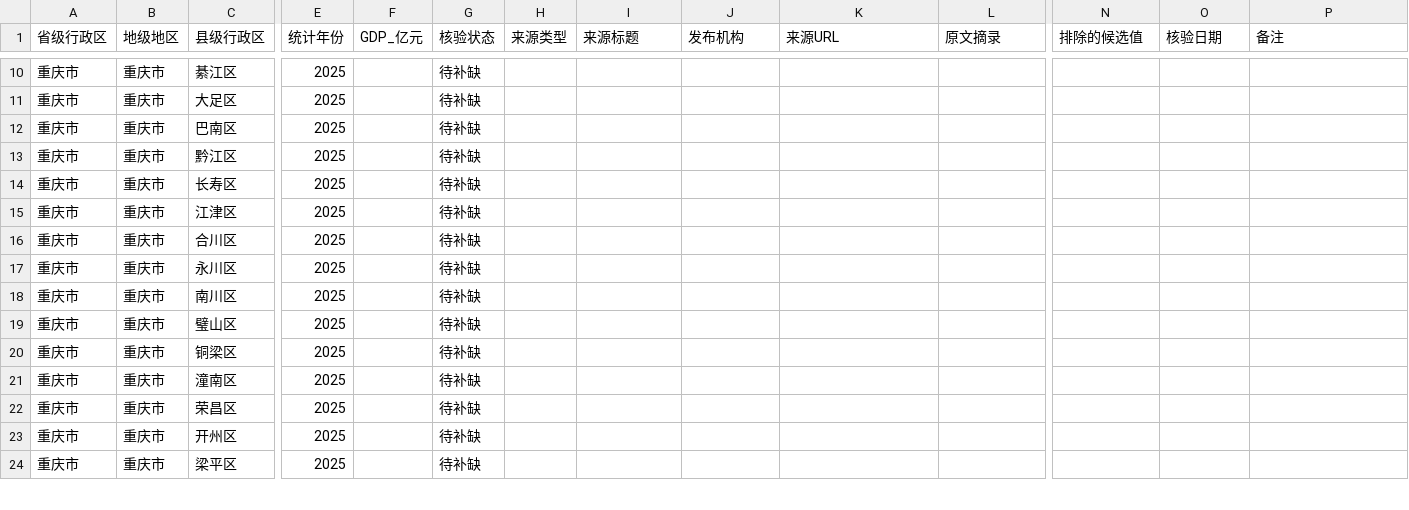
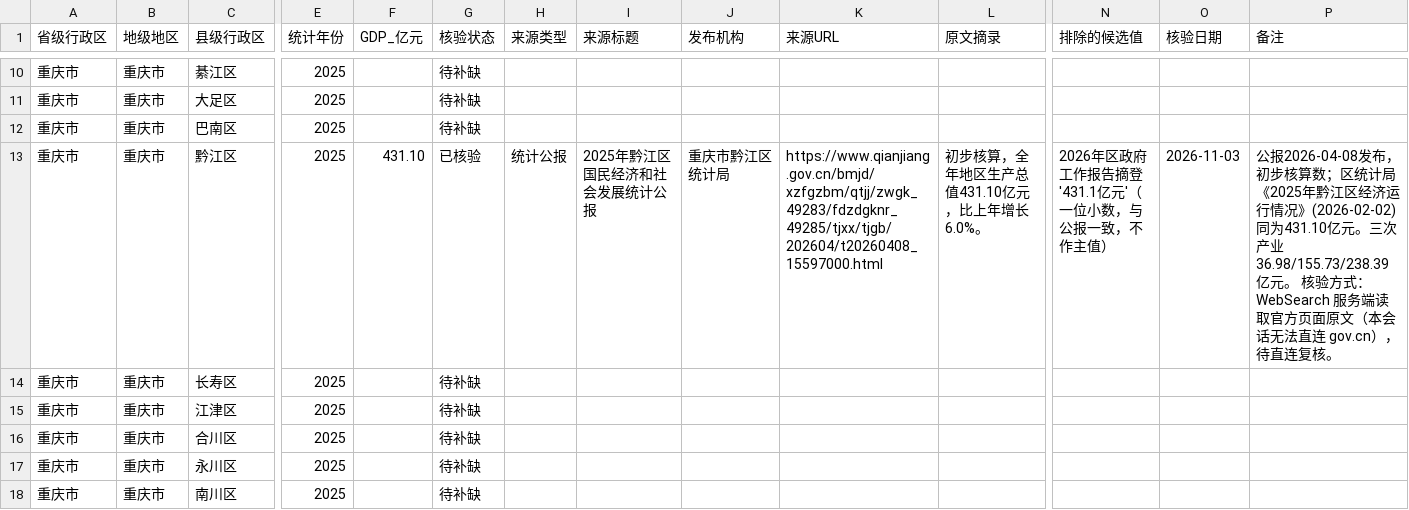
Before and after one commit to jean89091515/county-gdp-2025, a CSV file: data/重庆市/gdp_2025.csv, drawn as a sheet; only a part is shown, gaps mark what is left out; the shorter side is filled out with more unchanged rows; the diff covers the shown part only; the diff names each change by its address in the sheet, - before the commit and + after, or states it on an @@ line.

```diff
--- a/data/重庆市/gdp_2025.csv
+++ b/data/重庆市/gdp_2025.csv
-F13 (GDP_亿元): (empty)
+F13 (GDP_亿元): 431.10
-G13 (核验状态): 待补缺
+G13 (核验状态): 已核验
-H13 (来源类型): (empty)
+H13 (来源类型): 统计公报
-I13 (来源标题): (empty)
+I13 (来源标题): 2025年黔江区国民经济和社会发展统计公报
-J13 (发布机构): (empty)
+J13 (发布机构): 重庆市黔江区统计局
-K13 (来源URL): (empty)
+K13 (来源URL): https://www.qianjiang.gov.cn/bmjd/xzfgzbm/qtjj/zwgk_49283/fdzdgknr_49285/tjxx/tjgb/202604/t20260408_15597000.html
-L13 (原文摘录): (empty)
+L13 (原文摘录): 初步核算，全年地区生产总值431.10亿元，比上年增长6.0%。
-N13 (排除的候选值): (empty)
+N13 (排除的候选值): 2026年区政府工作报告摘登'431.1亿元'（一位小数，与公报一致，不作主值）
-O13 (核验日期): (empty)
+O13 (核验日期): 2026-11-03
-P13 (备注): (empty)
+P13 (备注): 公报2026-04-08发布，初步核算数；区统计局《2025年黔江区经济运行情况》(2026-02-02)同为431.10亿元。三次产业36.98/155.73/238.39亿元。 核验方式：WebSearch 服务端读取官方页面原文（本会话无法直连 gov.cn），待直连复核。
```
Also changed, not shown: 50 edited cells elsewhere in this file, 1 other file.
